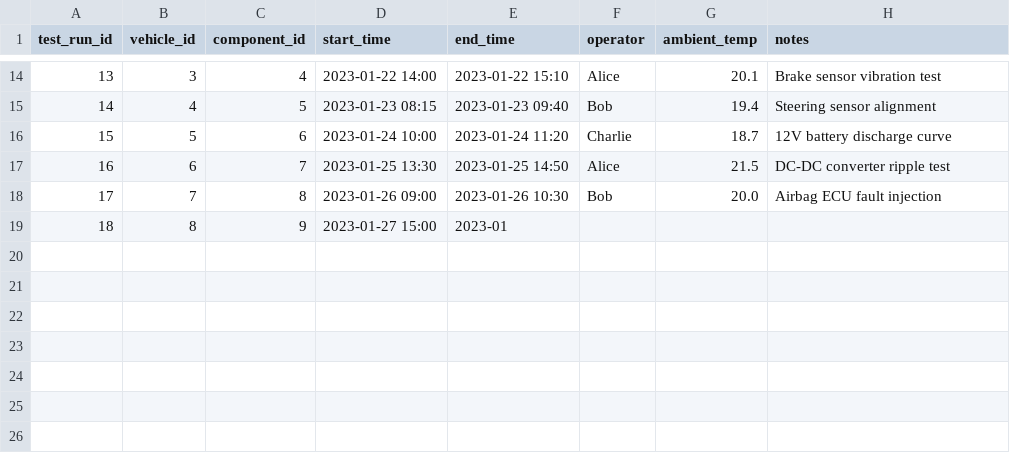
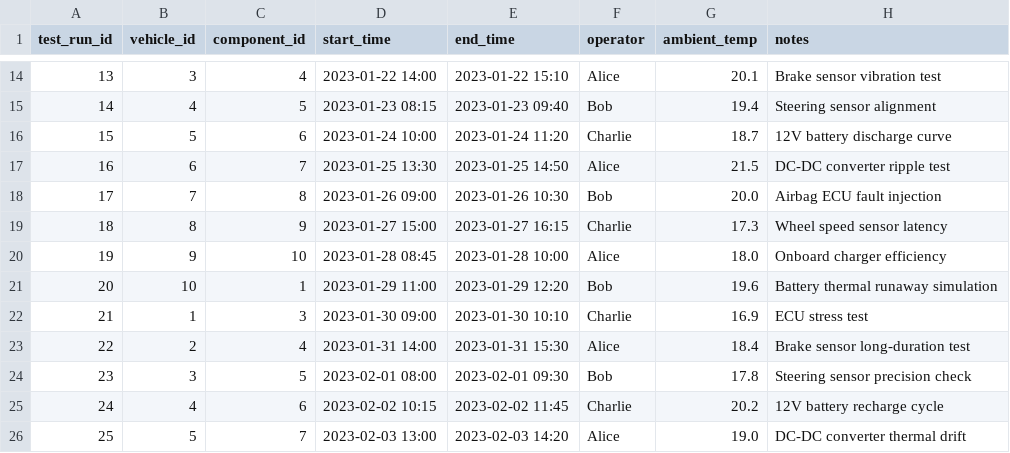
Before and after one commit to montahabouezzed-sys/process-data-sql-lab, a CSV file: data/raw/test_runs.csv, drawn as a sheet; only a part is shown, gaps mark what is left out.

Commit message:
Update test_runs.csv

```diff
--- a/data/raw/test_runs.csv
+++ b/data/raw/test_runs.csv
@@ -18,2 +18,9 @@ test_run_id,vehicle_id,component_id,start_time,end_time,operator,ambient_temp,no
 17,7,8,2023-01-26 09:00,2023-01-26 10:30,Bob,20.0,Airbag ECU fault injection
-18,8,9,2023-01-27 15:00,2023-01
+18,8,9,2023-01-27 15:00,2023-01-27 16:15,Charlie,17.3,Wheel speed sensor latency
+19,9,10,2023-01-28 08:45,2023-01-28 10:00,Alice,18.0,Onboard charger efficiency
+20,10,1,2023-01-29 11:00,2023-01-29 12:20,Bob,19.6,Battery thermal runaway simulation
+21,1,3,2023-01-30 09:00,2023-01-30 10:10,Charlie,16.9,ECU stress test
+22,2,4,2023-01-31 14:00,2023-01-31 15:30,Alice,18.4,Brake sensor long-duration test
+23,3,5,2023-02-01 08:00,2023-02-01 09:30,Bob,17.8,Steering sensor precision check
+24,4,6,2023-02-02 10:15,2023-02-02 11:45,Charlie,20.2,12V battery recharge cycle
+25,5,7,2023-02-03 13:00,2023-02-03 14:20,Alice,19.0,DC-DC converter thermal drift
```
